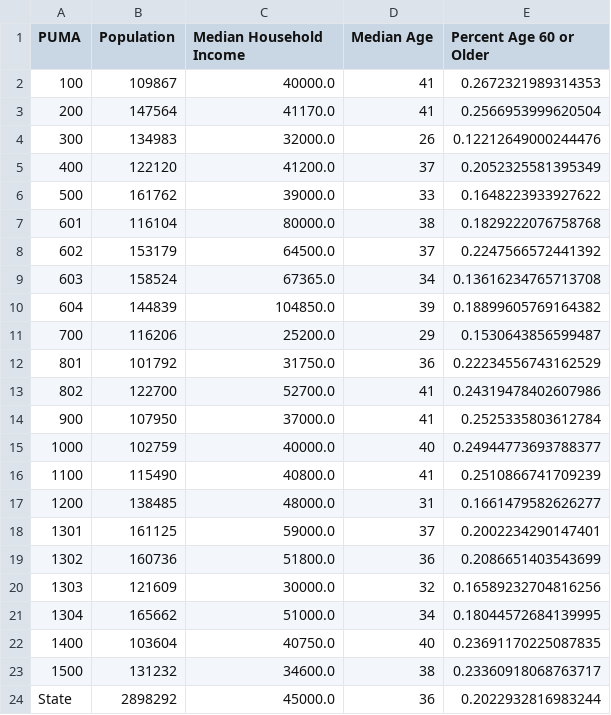
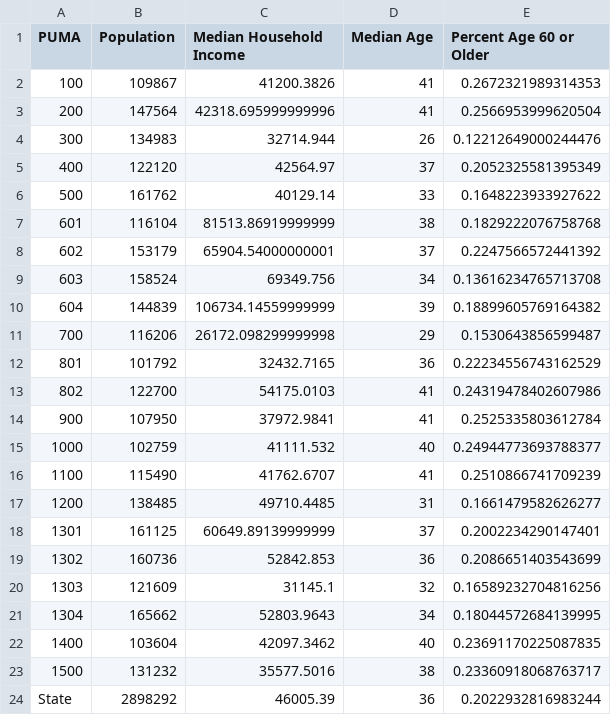
Before and after one commit to mmallicoat/dental-demographics, a CSV file: models/ks_puma_stats.csv, drawn as a sheet.

```diff
--- a/models/ks_puma_stats.csv
+++ b/models/ks_puma_stats.csv
@@ -1,24 +1,24 @@
 PUMA,Population,Median Household Income,Median Age,Percent Age 60 or Older
-100,109867,40000.0,41,0.2672321989314353
-200,147564,41170.0,41,0.2566953999620504
-300,134983,32000.0,26,0.12212649000244476
-400,122120,41200.0,37,0.2052325581395349
-500,161762,39000.0,33,0.1648223933927622
-601,116104,80000.0,38,0.1829222076758768
-602,153179,64500.0,37,0.2247566572441392
-603,158524,67365.0,34,0.13616234765713708
-604,144839,104850.0,39,0.18899605769164382
-700,116206,25200.0,29,0.1530643856599487
-801,101792,31750.0,36,0.22234556743162529
-802,122700,52700.0,41,0.24319478402607986
-900,107950,37000.0,41,0.2525335803612784
-1000,102759,40000.0,40,0.24944773693788377
-1100,115490,40800.0,41,0.2510866741709239
-1200,138485,48000.0,31,0.1661479582626277
-1301,161125,59000.0,37,0.2002234290147401
-1302,160736,51800.0,36,0.2086651403543699
-1303,121609,30000.0,32,0.16589232704816256
-1304,165662,51000.0,34,0.18044572684139995
-1400,103604,40750.0,40,0.23691170225087835
-1500,131232,34600.0,38,0.23360918068763717
-State,2898292,45000.0,36,0.2022932816983244
+100,109867,41200.3826,41,0.2672321989314353
+200,147564,42318.695999999996,41,0.2566953999620504
+300,134983,32714.944,26,0.12212649000244476
+400,122120,42564.97,37,0.2052325581395349
+500,161762,40129.14,33,0.1648223933927622
+601,116104,81513.86919999999,38,0.1829222076758768
+602,153179,65904.54000000001,37,0.2247566572441392
+603,158524,69349.756,34,0.13616234765713708
+604,144839,106734.14559999999,39,0.18899605769164382
+700,116206,26172.098299999998,29,0.1530643856599487
+801,101792,32432.7165,36,0.22234556743162529
+802,122700,54175.0103,41,0.24319478402607986
+900,107950,37972.9841,41,0.2525335803612784
+1000,102759,41111.532,40,0.24944773693788377
+1100,115490,41762.6707,41,0.2510866741709239
+1200,138485,49710.4485,31,0.1661479582626277
+1301,161125,60649.89139999999,37,0.2002234290147401
+1302,160736,52842.853,36,0.2086651403543699
+1303,121609,31145.1,32,0.16589232704816256
+1304,165662,52803.9643,34,0.18044572684139995
+1400,103604,42097.3462,40,0.23691170225087835
+1500,131232,35577.5016,38,0.23360918068763717
+State,2898292,46005.39,36,0.2022932816983244
```
Also changed, not shown: models/mo_puma_stats.csv, 2 other files.
